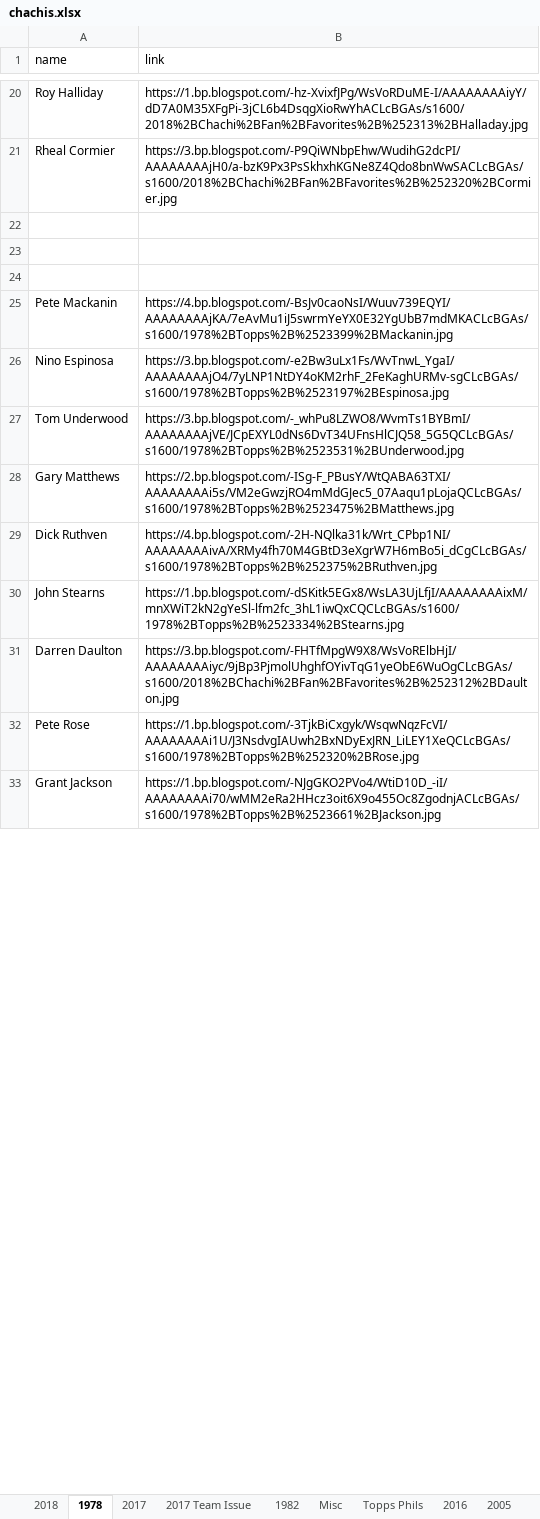
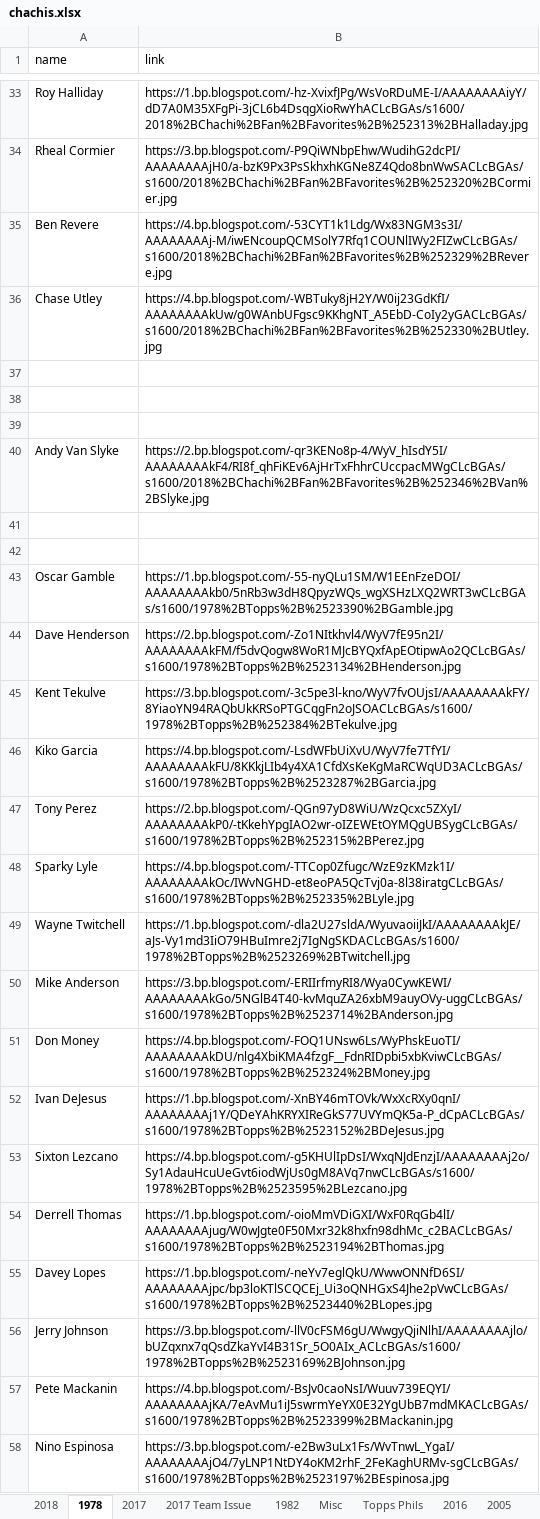
Before and after one commit to Wolfbane50/myApp, an Excel workbook: chachis.xlsx, sheet 1978, drawn as a sheet; only a part is shown, gaps mark what is left out; the shorter side is filled out with more unchanged rows; values as stored, in another font and other column widths than the file's, no borders; the diff covers the shown part only; the diff names each change by its address in the sheet, - before the commit and + after, or states it on an @@ line.

```diff
--- a/chachis.xlsx (sheet 1978)
+++ b/chachis.xlsx (sheet 1978)
+row 35: Ben Revere | https://4.bp.blogspot.com/-53CYT1k1Ldg/Wx83NGM3s3I/AAAAAAAAj-M/iwENcoupQCMSolY7Rfq1COUNlIWy2FIZwCLcBGAs/s1600/2018%2BChachi%2BFan%2BFavorites%2B%252329%2BRevere.jpg
+row 36: Chase Utley | https://4.bp.blogspot.com/-WBTuky8jH2Y/W0ij23GdKfI/AAAAAAAAkUw/g0WAnbUFgsc9KKhgNT_A5EbD-CoIy2yGACLcBGAs/s1600/2018%2BChachi%2BFan%2BFavorites%2B%252330%2BUtley.jpg
+row 40: Andy Van Slyke | https://2.bp.blogspot.com/-qr3KENo8p-4/WyV_hIsdY5I/AAAAAAAAkF4/RI8f_qhFiKEv6AjHrTxFhhrCUccpacMWgCLcBGAs/s1600/2018%2BChachi%2BFan%2BFavorites%2B%252346%2BVan%2BSlyke.jpg
+row 41: (empty)
+row 42: (empty)
+row 43: Oscar Gamble | https://1.bp.blogspot.com/-55-nyQLu1SM/W1EEnFzeDOI/AAAAAAAAkb0/5nRb3w3dH8QpyzWQs_wgXSHzLXQ2WRT3wCLcBGAs/s1600/1978%2BTopps%2B%2523390%2BGamble.jpg
+row 44: Dave Henderson | https://2.bp.blogspot.com/-Zo1NItkhvl4/WyV7fE95n2I/AAAAAAAAkFM/f5dvQogw8WoR1MJcBYQxfApEOtipwAo2QCLcBGAs/s1600/1978%2BTopps%2B%2523134%2BHenderson.jpg
+row 45: Kent Tekulve | https://3.bp.blogspot.com/-3c5pe3l-kno/WyV7fvOUjsI/AAAAAAAAkFY/8YiaoYN94RAQbUkKRSoPTGCqgFn2oJSOACLcBGAs/s1600/1978%2BTopps%2B%252384%2BTekulve.jpg
+row 46: Kiko Garcia | https://4.bp.blogspot.com/-LsdWFbUiXvU/WyV7fe7TfYI/AAAAAAAAkFU/8KKkjLIb4y4XA1CfdXsKeKgMaRCWqUD3ACLcBGAs/s1600/1978%2BTopps%2B%2523287%2BGarcia.jpg
+row 47: Tony Perez | https://2.bp.blogspot.com/-QGn97yD8WiU/WzQcxc5ZXyI/AAAAAAAAkP0/-tKkehYpgIAO2wr-oIZEWEtOYMQgUBSygCLcBGAs/s1600/1978%2BTopps%2B%252315%2BPerez.jpg
+row 48: Sparky Lyle | https://4.bp.blogspot.com/-TTCop0Zfugc/WzE9zKMzk1I/AAAAAAAAkOc/IWvNGHD-et8eoPA5QcTvj0a-8l38iratgCLcBGAs/s1600/1978%2BTopps%2B%252335%2BLyle.jpg
+row 49: Wayne Twitchell | https://1.bp.blogspot.com/-dla2U27sldA/WyuvaoiiJkI/AAAAAAAAkJE/aJs-Vy1md3IiO79HBuImre2j7IgNgSKDACLcBGAs/s1600/1978%2BTopps%2B%2523269%2BTwitchell.jpg
+row 50: Mike Anderson | https://3.bp.blogspot.com/-ERIIrfmyRI8/Wya0CywKEWI/AAAAAAAAkGo/5NGlB4T40-kvMquZA26xbM9auyOVy-uggCLcBGAs/s1600/1978%2BTopps%2B%2523714%2BAnderson.jpg
+row 51: Don Money | https://4.bp.blogspot.com/-FOQ1UNsw6Ls/WyPhskEuoTI/AAAAAAAAkDU/nlg4XbiKMA4fzgF__FdnRIDpbi5xbKviwCLcBGAs/s1600/1978%2BTopps%2B%252324%2BMoney.jpg
+row 52: Ivan DeJesus | https://1.bp.blogspot.com/-XnBY46mTOVk/WxXcRXy0qnI/AAAAAAAAj1Y/QDeYAhKRYXIReGkS77UVYmQK5a-P_dCpACLcBGAs/s1600/1978%2BTopps%2B%2523152%2BDeJesus.jpg
+row 53: Sixton Lezcano | https://4.bp.blogspot.com/-g5KHUlIpDsI/WxqNJdEnzjI/AAAAAAAAj2o/Sy1AdauHcuUeGvt6iodWjUs0gM8AVq7nwCLcBGAs/s1600/1978%2BTopps%2B%2523595%2BLezcano.jpg
+row 54: Derrell Thomas | https://1.bp.blogspot.com/-oioMmVDiGXI/WxF0RqGb4lI/AAAAAAAAjug/W0wJgte0F50Mxr32k8hxfn98dhMc_c2BACLcBGAs/s1600/1978%2BTopps%2B%2523194%2BThomas.jpg
+row 55: Davey Lopes | https://1.bp.blogspot.com/-neYv7eglQkU/WwwONNfD6SI/AAAAAAAAjpc/bp3loKTlSCQCEj_Ui3oQNHGxS4Jhe2pVwCLcBGAs/s1600/1978%2BTopps%2B%2523440%2BLopes.jpg
+row 56: Jerry Johnson | https://3.bp.blogspot.com/-llV0cFSM6gU/WwgyQjiNlhI/AAAAAAAAjlo/bUZqxnx7qQsdZkaYvI4B31Sr_5O0AIx_ACLcBGAs/s1600/1978%2BTopps%2B%2523169%2BJohnson.jpg
```
Also changed, not shown: 16 added rows and 8 edited cells elsewhere in this sheet, sheet 2017 Team Issue, sheet 2018, sheet Misc, sheet Topps Phils, sheet Missing Links, 12 other files.
